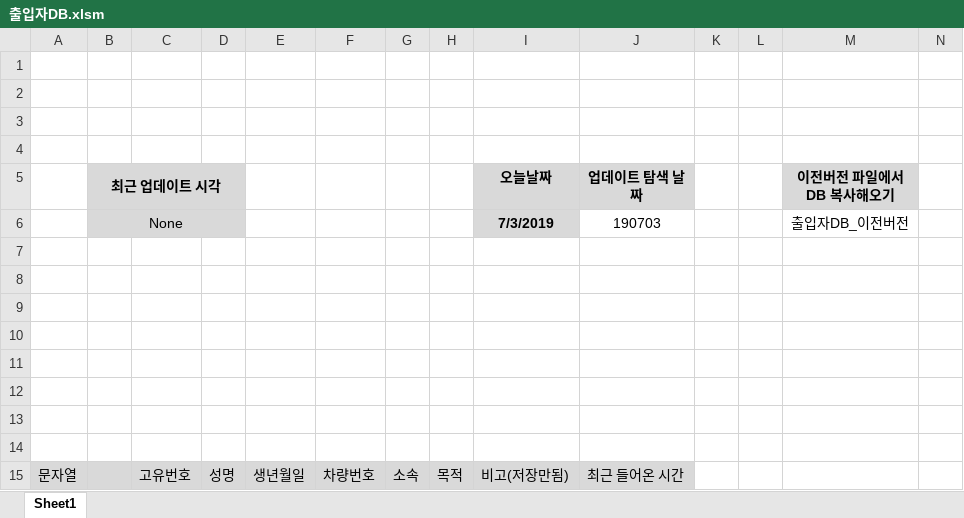
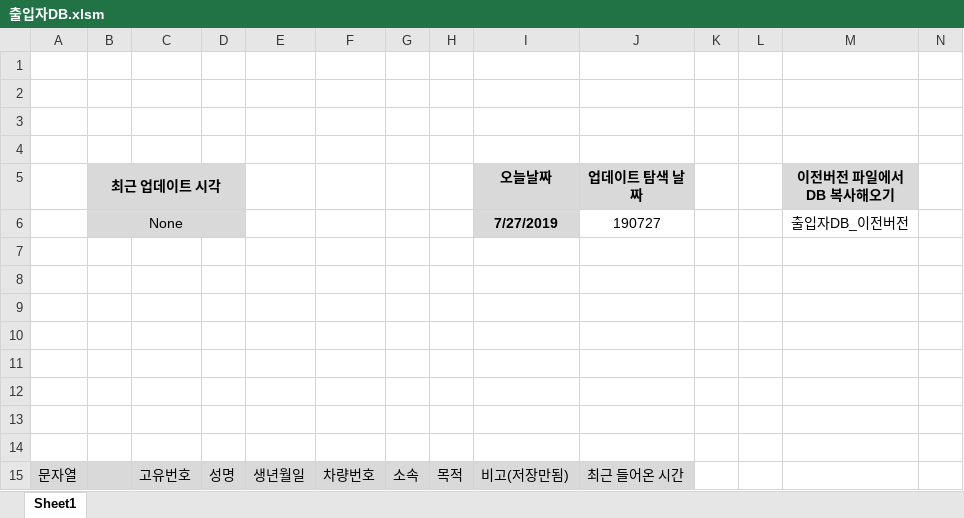
Before and after one commit to doobee98/Arisu_Visiter_Record, an Excel workbook: 출입자DB.xlsm, sheet Sheet1, drawn as a sheet; values as stored, in another font and other column widths than the file's, no borders; charts and pictures not drawn; the diff names each change by its address in the sheet, - before the commit and + after, or states it on an @@ line.

```diff
--- a/출입자DB.xlsm (sheet Sheet1)
+++ b/출입자DB.xlsm (sheet Sheet1)
-I6 (오늘날짜): 7/3/2019
+I6 (오늘날짜): 7/27/2019
-J6 (업데이트 탐색 날짜): 190703
+J6 (업데이트 탐색 날짜): 190727
```
Also changed, not shown: hidden cells, charts or pictures, Original/IORecordSystem_Original.xlsm, 1 other file.
